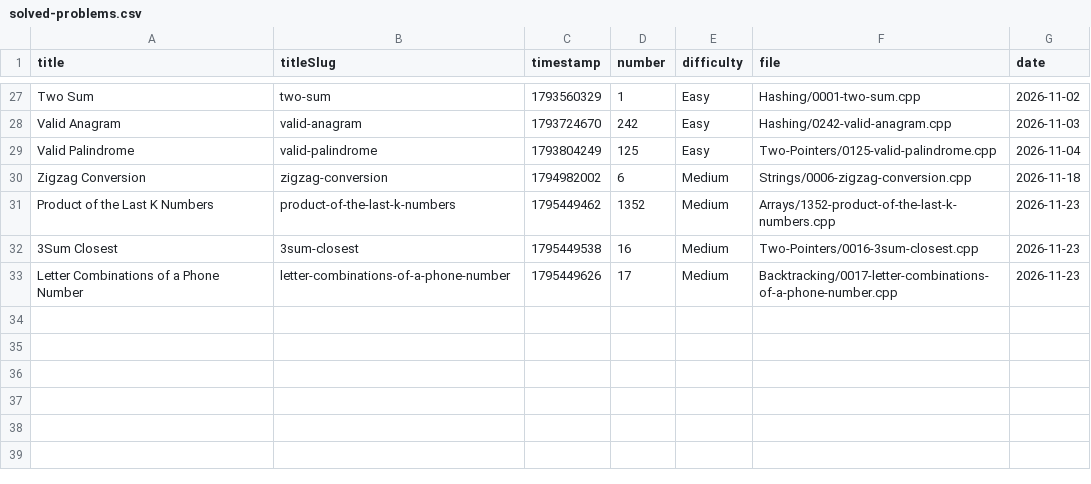
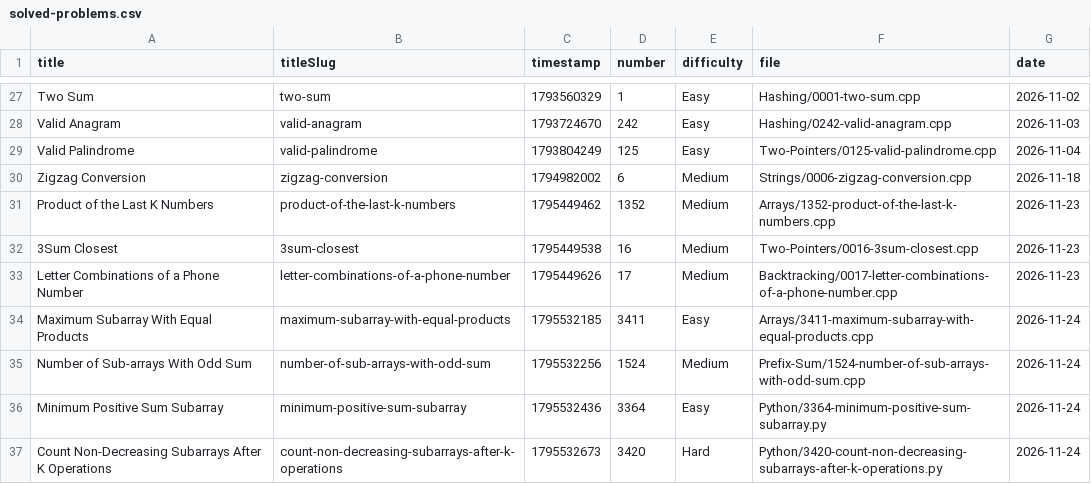
Before and after one commit to vaibhavrvalakunde2006-gif/leetcode-solutions, a CSV file: solved-problems.csv, drawn as a sheet; only a part is shown, gaps mark what is left out; the diff names each change by its address in the sheet, - before the commit and + after, or states it on an @@ line.

```diff
--- a/solved-problems.csv
+++ b/solved-problems.csv
+row 34: Maximum Subarray With Equal Products | maximum-subarray-with-equal-products | 1795532185 | 3411 | Easy | Arrays/3411-maximum-subarray-with-equal-products.cpp | 2026-11-24
+row 35: Number of Sub-arrays With Odd Sum | number-of-sub-arrays-with-odd-sum | 1795532256 | 1524 | Medium | Prefix-Sum/1524-number-of-sub-arrays-with-odd-sum.cpp | 2026-11-24
+row 36: Minimum Positive Sum Subarray | minimum-positive-sum-subarray | 1795532436 | 3364 | Easy | Python/3364-minimum-positive-sum-subarray.py | 2026-11-24
+row 37: Count Non-Decreasing Subarrays After K Operations | count-non-decreasing-subarrays-after-k-operations | 1795532673 | 3420 | Hard | Python/3420-count-non-decreasing-subarrays-after-k-operations.py | 2026-11-24
```
Also changed, not shown: 5 other files.
